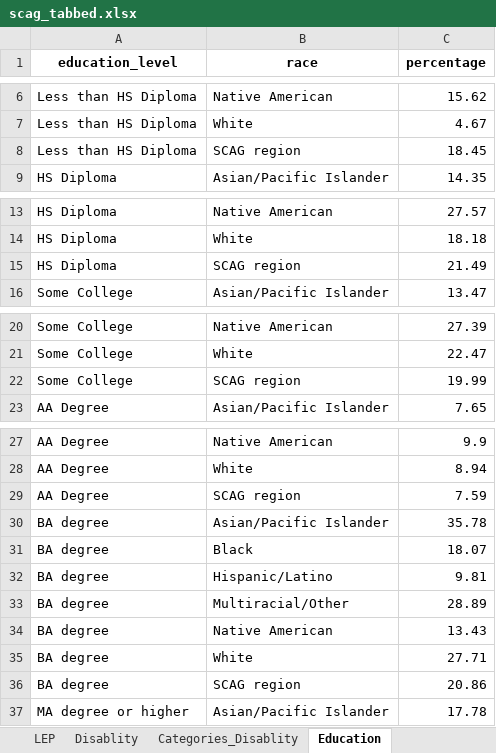
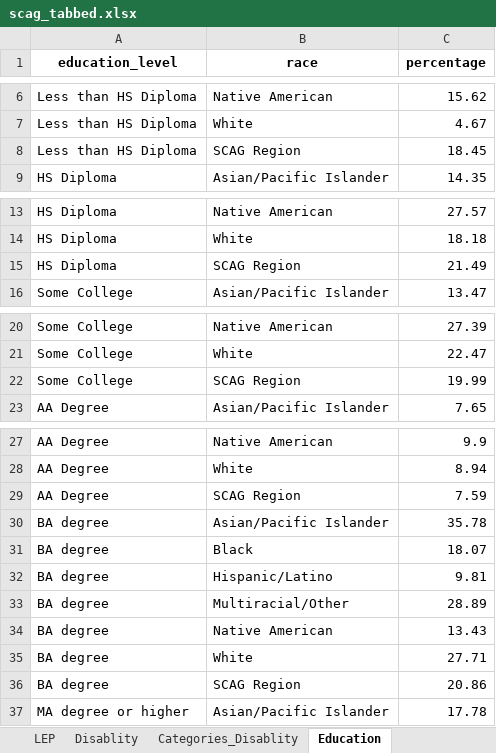
Before and after one commit to zcrowleyTheMark/zack_SCAG_data_task, an Excel workbook: output/scag_tabbed.xlsx, sheet Education, drawn as a sheet; only a part is shown, gaps mark what is left out; values as stored, in another font and other column widths than the file's, no borders; the diff covers the shown part only; the diff names each change by its address in the sheet, - before the commit and + after, or states it on an @@ line.

Commit message:
All tables in scag_tabbed.xlsx in long form and adjusted column widths. Next, need to clean code. Last, commit with full code included.

```diff
--- a/output/scag_tabbed.xlsx (sheet Education)
+++ b/output/scag_tabbed.xlsx (sheet Education)
-B8 (race): SCAG region
+B8 (race): SCAG Region
-B15 (race): SCAG region
+B15 (race): SCAG Region
-B22 (race): SCAG region
+B22 (race): SCAG Region
-B29 (race): SCAG region
+B29 (race): SCAG Region
-B36 (race): SCAG region
+B36 (race): SCAG Region
```
Also changed, not shown: 1 edited cell elsewhere in this sheet, sheet Figure_41, sheet Race_Ethnicity, sheet Singe_Parent_HHs, sheet Natl_Origin, sheet Disablity, sheet Total_Population, 4 more sheets, 8 other files.
